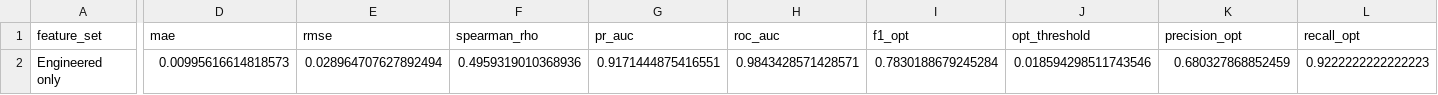
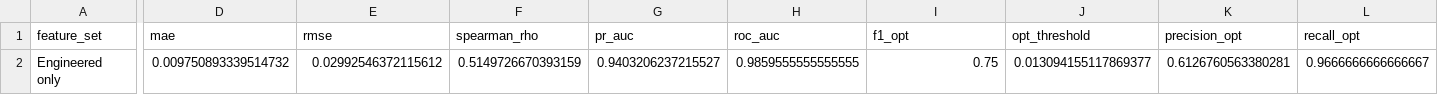
Before and after one commit to tatyana21111/satellite-internet-prediction-ML, a CSV file: outputs/results/fusion_engineered_only_coverage_fraction_metrics.csv, drawn as a sheet; only a part is shown, gaps mark what is left out; the diff covers the shown part only; the diff names each change by its address in the sheet, - before the commit and + after, or states it on an @@ line.

```diff
--- a/outputs/results/fusion_engineered_only_coverage_fraction_metrics.csv
+++ b/outputs/results/fusion_engineered_only_coverage_fraction_metrics.csv
-D2 (mae): 0.00995616614818573
+D2 (mae): 0.009750893339514732
-E2 (rmse): 0.028964707627892494
+E2 (rmse): 0.02992546372115612
-F2 (spearman_rho): 0.4959319010368936
+F2 (spearman_rho): 0.5149726670393159
-G2 (pr_auc): 0.9171444875416551
+G2 (pr_auc): 0.9403206237215527
-H2 (roc_auc): 0.9843428571428571
+H2 (roc_auc): 0.9859555555555555
-I2 (f1_opt): 0.7830188679245284
+I2 (f1_opt): 0.75
-J2 (opt_threshold): 0.018594298511743546
+J2 (opt_threshold): 0.013094155117869377
-K2 (precision_opt): 0.680327868852459
+K2 (precision_opt): 0.6126760563380281
-L2 (recall_opt): 0.9222222222222223
+L2 (recall_opt): 0.9666666666666667
```
Also changed, not shown: 6 edited cells elsewhere in this file, outputs/results/fusion_ablation_comparison.csv, outputs/results/fusion_engineered_only_log_mean_tests_metrics.csv, 54 other files.
